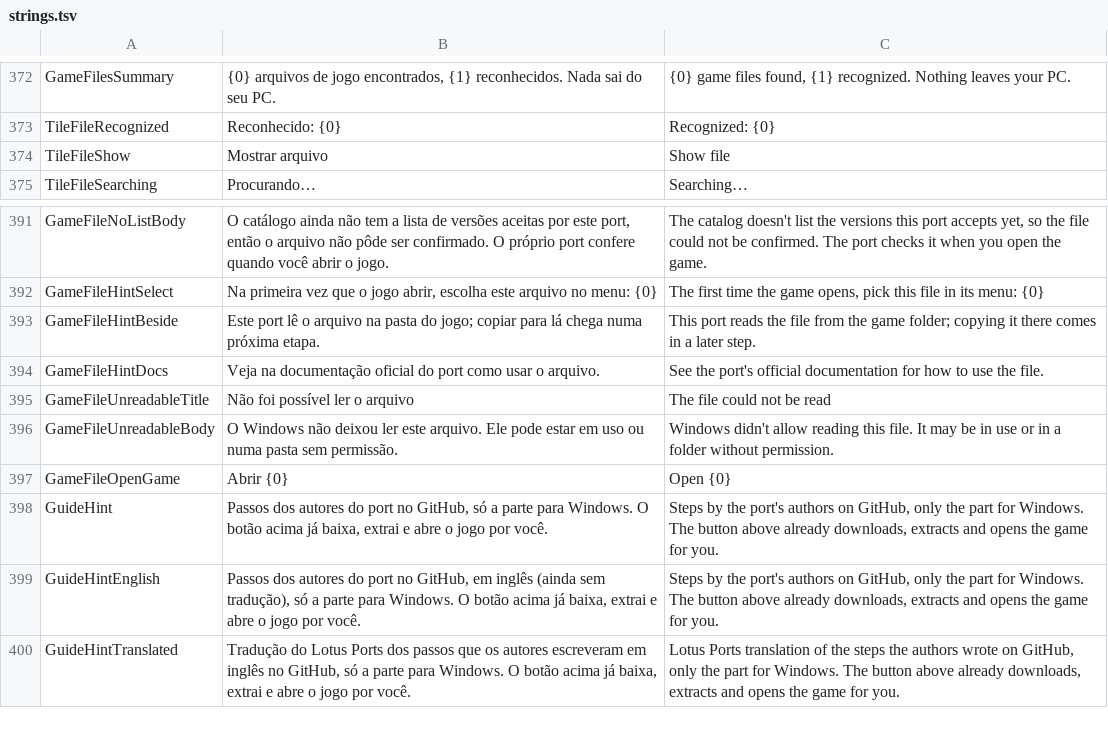
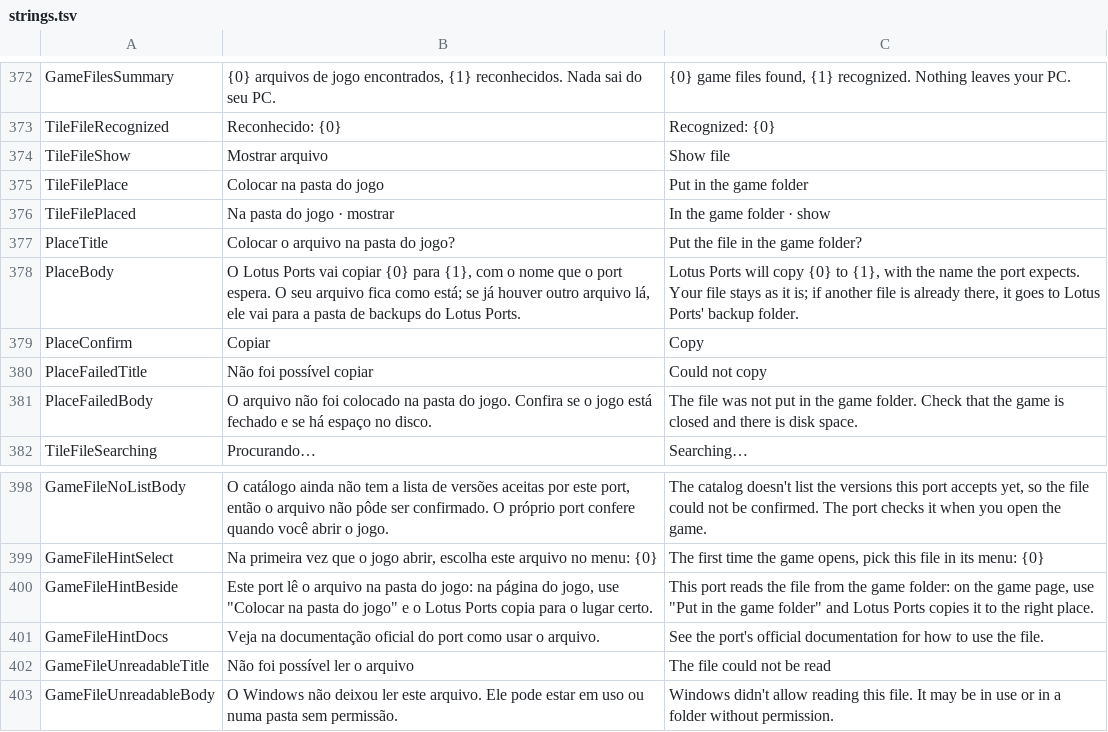
Before and after one commit to JoeAfricano/LotusPorts, a TSV file: tools/strings.tsv, drawn as a sheet; only a part is shown, gaps mark what is left out; the shorter side is filled out with more unchanged rows.

```diff
--- a/tools/strings.tsv
+++ b/tools/strings.tsv
@@ -374,2 +374,9 @@ TileFileRecognized	Reconhecido: {0}	Recognized: {0}
 TileFileShow	Mostrar arquivo	Show file
+TileFilePlace	Colocar na pasta do jogo	Put in the game folder
+TileFilePlaced	Na pasta do jogo · mostrar	In the game folder · show
+PlaceTitle	Colocar o arquivo na pasta do jogo?	Put the file in the game folder?
+PlaceBody	O Lotus Ports vai copiar {0} para {1}, com o nome que o port espera. O seu arquivo fica como está; se já houver outro arquivo lá, ele vai para a pasta de backups do Lotus Ports.	Lotus Ports will copy {0} to {1}, with the name the port expects. Your file stays as it is; if another file is already there, it goes to Lotus Ports' backup folder.
+PlaceConfirm	Copiar	Copy
+PlaceFailedTitle	Não foi possível copiar	Could not copy
+PlaceFailedBody	O arquivo não foi colocado na pasta do jogo. Confira se o jogo está fechado e se há espaço no disco.	The file was not put in the game folder. Check that the game is closed and there is disk space.
 TileFileSearching	Procurando…	Searching…
@@ -392,3 +399,3 @@ GameFileNoListBody	O catálogo ainda não tem a lista de versões aceitas por es
 GameFileHintSelect	Na primeira vez que o jogo abrir, escolha este arquivo no menu: {0}	The first time the game opens, pick this file in its menu: {0}
-GameFileHintBeside	Este port lê o arquivo na pasta do jogo; copiar para lá chega numa próxima etapa.	This port reads the file from the game folder; copying it there comes in a later step.
+GameFileHintBeside	Este port lê o arquivo na pasta do jogo: na página do jogo, use "Colocar na pasta do jogo" e o Lotus Ports copia para o lugar certo.	This port reads the file from the game folder: on the game page, use "Put in the game folder" and Lotus Ports copies it to the right place.
 GameFileHintDocs	Veja na documentação oficial do port como usar o arquivo.	See the port's official documentation for how to use the file.
```
Also changed, not shown: 11 other files.
